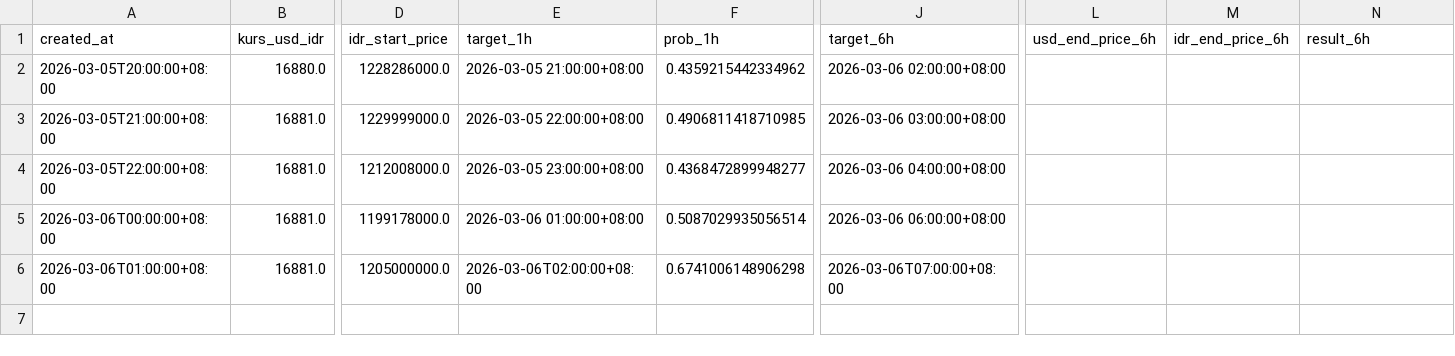
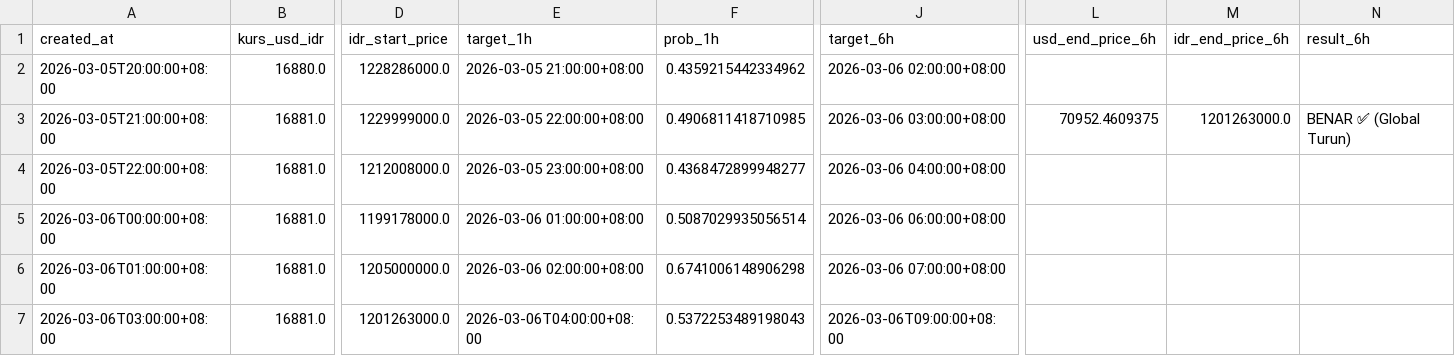
Before and after one commit to bryanagus/btc-bot, a CSV file: ai_history_log.csv, drawn as a sheet; only a part is shown, gaps mark what is left out; rows hold the shown columns only; the diff names each change by its address in the sheet, - before the commit and + after, or states it on an @@ line.

```diff
--- a/ai_history_log.csv
+++ b/ai_history_log.csv
-L3 (usd_end_price_6h): (empty)
+L3 (usd_end_price_6h): 70952.4609375
-M3 (idr_end_price_6h): (empty)
+M3 (idr_end_price_6h): 1201263000.0
-N3 (result_6h): (empty)
+N3 (result_6h): BENAR ✅ (Global Turun)
-E6 (target_1h): 2026-03-06T02:00:00+08:00
+E6 (target_1h): 2026-03-06 02:00:00+08:00
-J6 (target_6h): 2026-03-06T07:00:00+08:00
+J6 (target_6h): 2026-03-06 07:00:00+08:00
+row 7: 2026-03-06T03:00:00+08:00 | 16881.0 | 1201263000.0 | 2026-03-06T04:00:00+08:00 | 0.5372253489198043 | 2026-03-06T09:00:00+08:00
```
Also changed, not shown: 1 other file.
